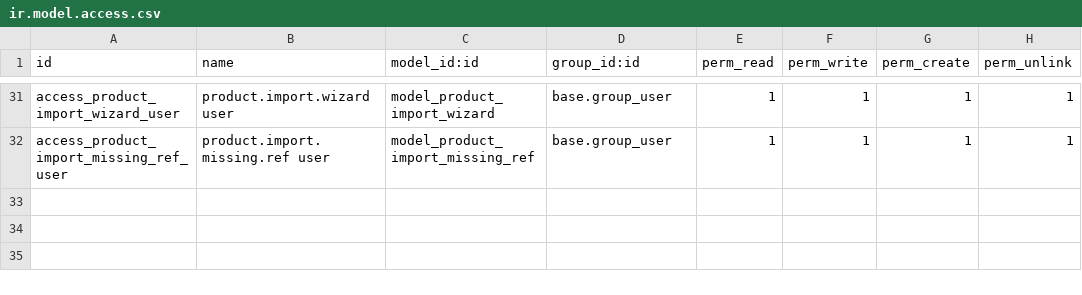
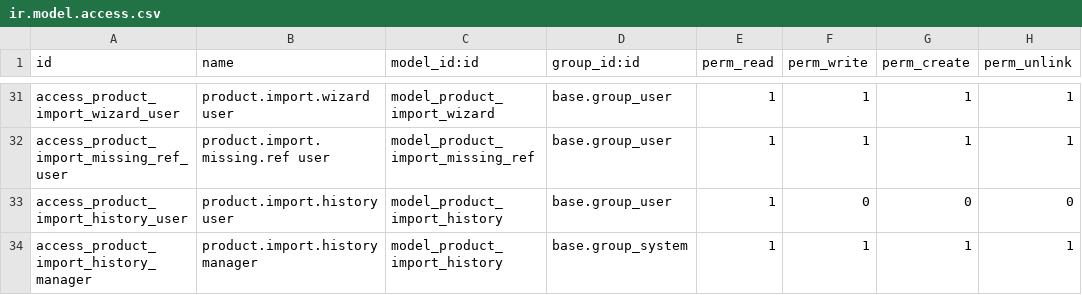
Before and after one commit to huydh1900/vnoptic, a CSV file: vnop_sync/security/ir.model.access.csv, drawn as a sheet; only a part is shown, gaps mark what is left out; the diff names each change by its address in the sheet, - before the commit and + after, or states it on an @@ line.

```diff
--- a/vnop_sync/security/ir.model.access.csv
+++ b/vnop_sync/security/ir.model.access.csv
+row 33: access_product_import_history_user | product.import.history user | model_product_import_history | base.group_user | 1 | 0 | 0 | 0
+row 34: access_product_import_history_manager | product.import.history manager | model_product_import_history | base.group_system | 1 | 1 | 1 | 1
```
Also changed, not shown: 9 other files.
